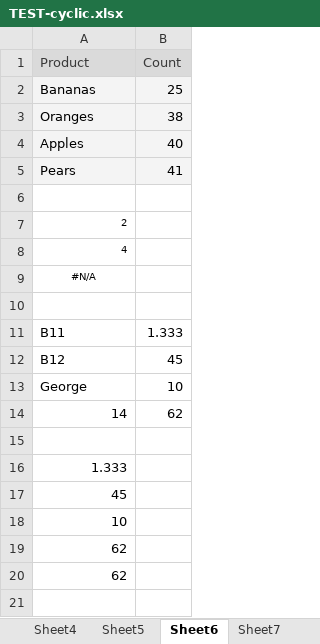
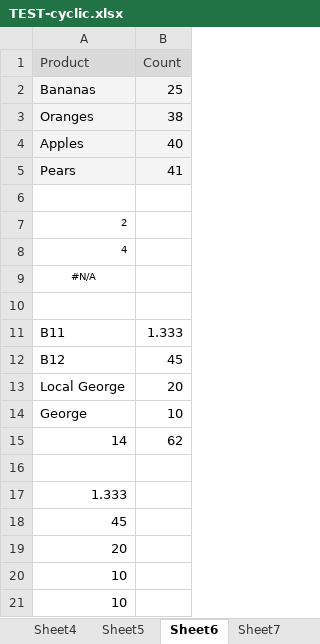
Before and after one commit to heykieran/xl-parse-clj, an Excel workbook: resources/TEST-cyclic.xlsx, sheet Sheet6, drawn as a sheet; values as stored, in another font and other column widths than the file's, no borders; removed rows and columns are numbered as before the commit, all else as after; the diff names each change by its address in the sheet, - before the commit and + after, or states it on an @@ line.

```diff
--- a/resources/TEST-cyclic.xlsx (sheet Sheet6)
+++ b/resources/TEST-cyclic.xlsx (sheet Sheet6)
+row 13: Local George | 20
+row 19: 20
-A21 (Product): 62
+A21 (Product): 10
-row 20: 62
```
Also changed, not shown: formulas that keep their value, 3 other files.
